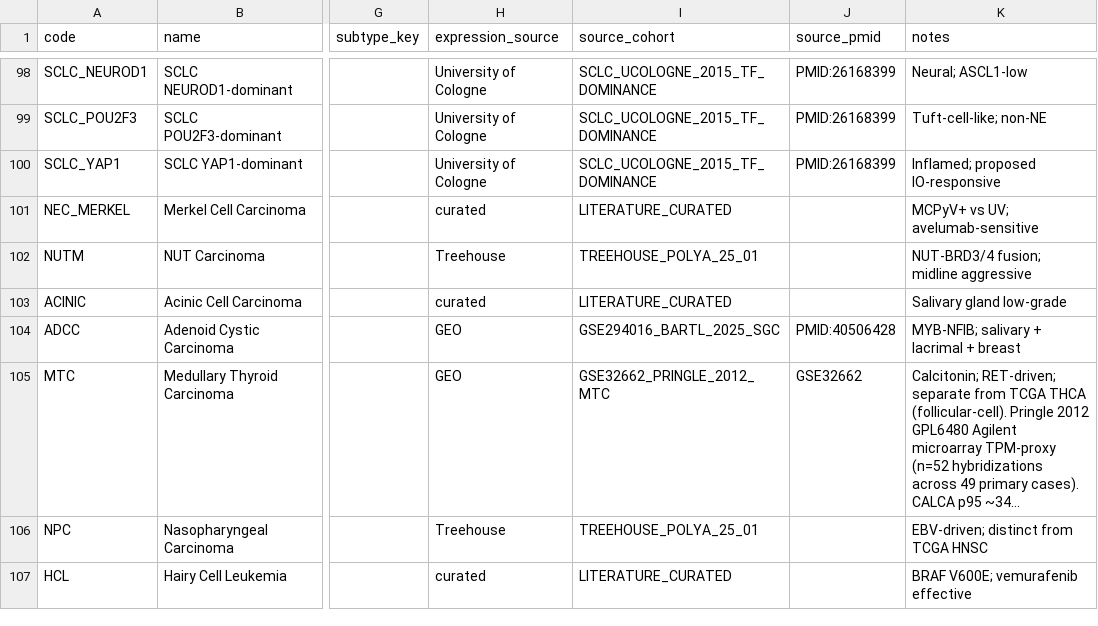
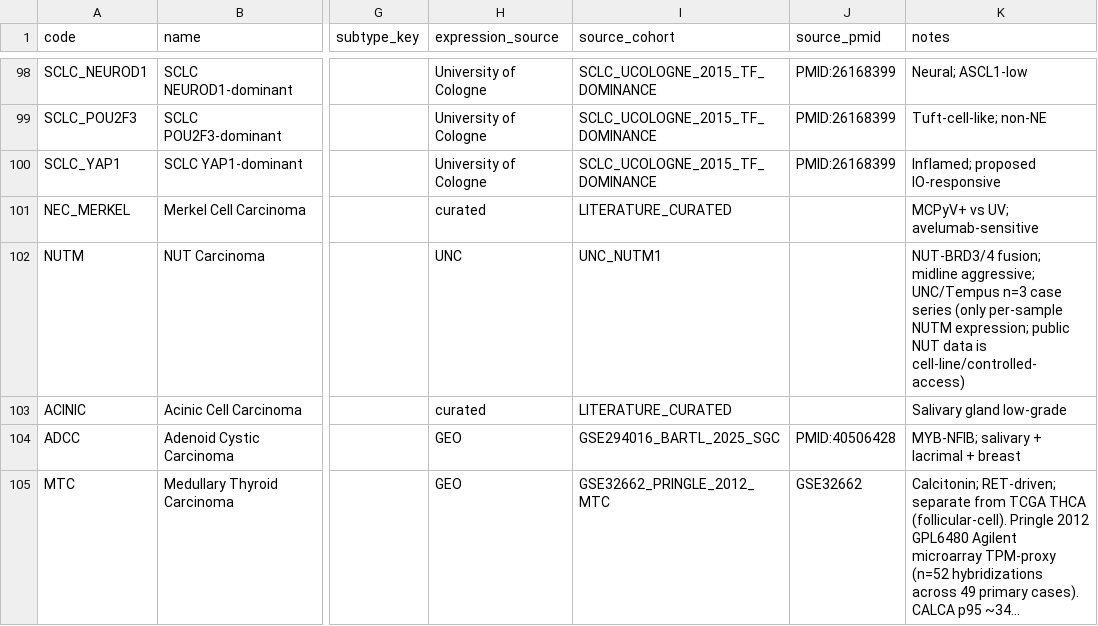
Before and after one commit to pirl-unc/pirlygenes, a CSV file: pirlygenes/data/cancer-type-registry.csv, drawn as a sheet; only a part is shown, gaps mark what is left out; the shorter side is filled out with more unchanged rows; long unchanged cells end in …; the diff names each change by its address in the sheet, - before the commit and + after, or states it on an @@ line.

Commit message:
Fix #344: NUTM provenance -> UNC/Tempus n=3 (was Treehouse n=1) -> 5.22.34
The UNC_NUTM1 n=3 case-series data is already in the bundle (cancer_reference_
expression('NUTM') returns it) and registered in cohort-registry; only the
registry + expression_sources.yaml metadata still advertised the one-sample
Treehouse source. Point registry NUTM expression_source/source_cohort at
UNC/UNC_NUTM1 and drop NUTM from the treehouse-polya yaml code list. Metadata
only - no bundle rebuild. 517 tests pass.

```diff
--- a/pirlygenes/data/cancer-type-registry.csv
+++ b/pirlygenes/data/cancer-type-registry.csv
-H102 (expression_source): Treehouse
+H102 (expression_source): UNC
-I102 (source_cohort): TREEHOUSE_POLYA_25_01
+I102 (source_cohort): UNC_NUTM1
-K102 (notes): …fusion; midline aggressive
+K102 (notes): …fusion; midline aggressive; UNC/Tempus n=3 case series (only per-sample NUTM expression; public NUT data is cell-line/controlled-access)
```
Also changed, not shown: 2 other files.
